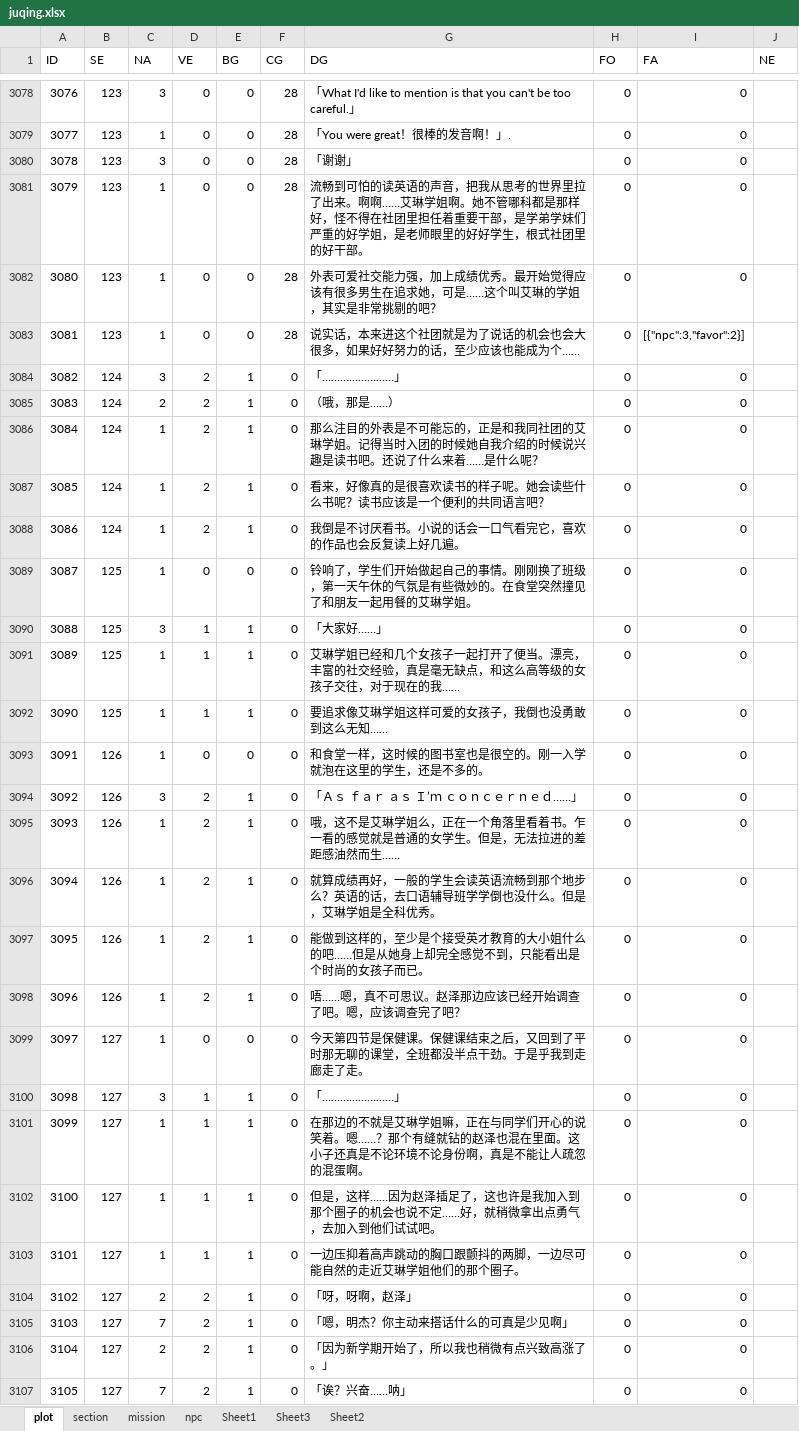
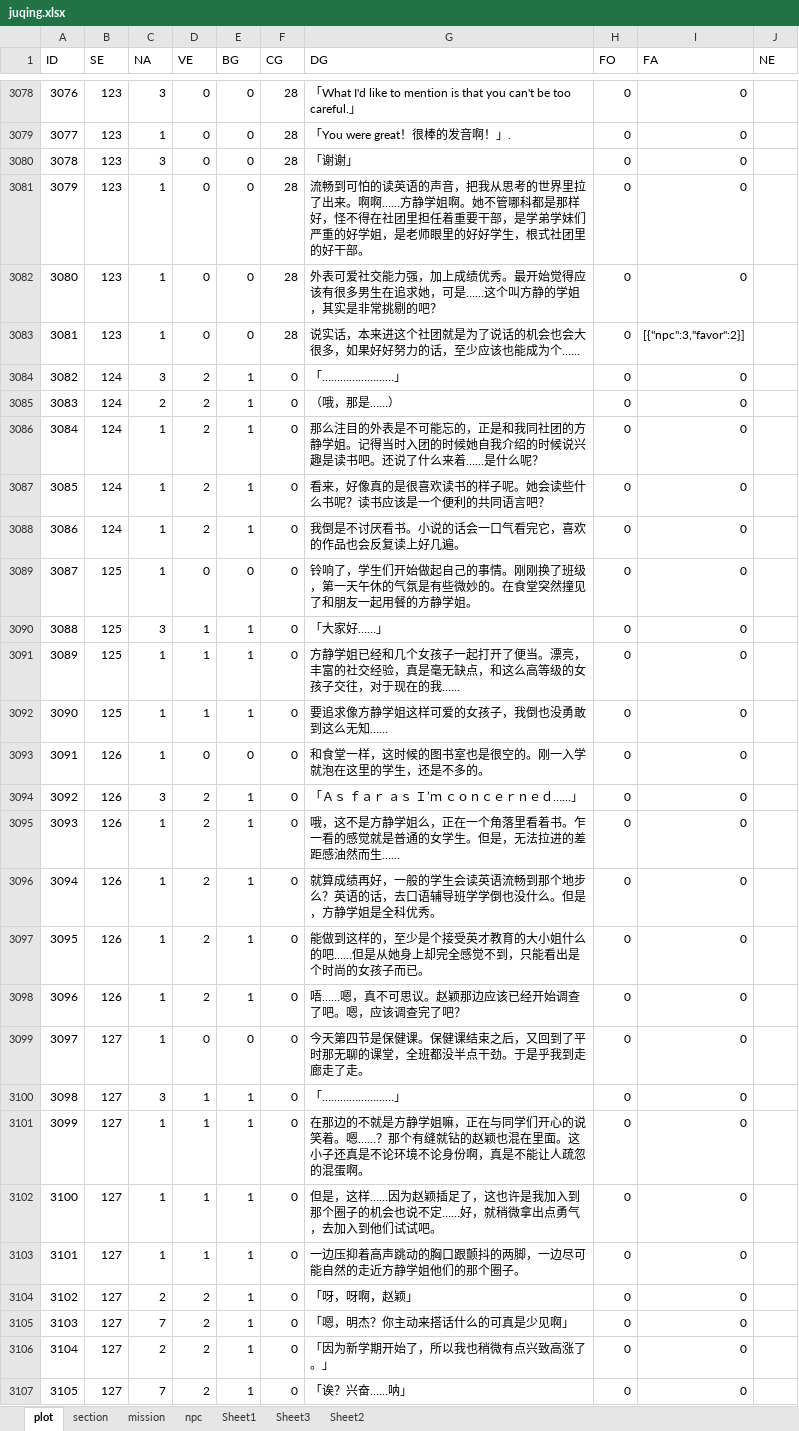
Before and after one commit to weimingtom/JuQing, an Excel workbook: Resources/fonts/juqing.xlsx, sheet plot, drawn as a sheet; only a part is shown, gaps mark what is left out; values as stored, in another font and other column widths than the file's, no borders; the diff covers the shown part only; the diff names each change by its address in the sheet, - before the commit and + after, or states it on an @@ line.

```diff
--- a/Resources/fonts/juqing.xlsx (sheet plot)
+++ b/Resources/fonts/juqing.xlsx (sheet plot)
-G3081 (DG): …。啊啊……艾琳学姐啊。…
+G3081 (DG): …。啊啊……方静学姐啊。…
-G3082 (DG): ………这个叫艾琳的学姐，…
+G3082 (DG): ………这个叫方静的学姐，…
-G3086 (DG): …同社团的艾琳学姐。记…
+G3086 (DG): …同社团的方静学姐。记…
-G3089 (DG): …起用餐的艾琳学姐。
+G3089 (DG): …起用餐的方静学姐。
-G3091 (DG): 艾琳学姐已经…
+G3091 (DG): 方静学姐已经…
-G3092 (DG): 要追求像艾琳学姐这样可爱的女孩子，我倒也没勇敢到这么无知……
+G3092 (DG): 要追求像方静学姐这样可爱的女孩子，我倒也没勇敢到这么无知……
-G3095 (DG): …，这不是艾琳学姐么，…
+G3095 (DG): …，这不是方静学姐么，…
-G3096 (DG): …。但是，艾琳学姐是全…
+G3096 (DG): …。但是，方静学姐是全…
-G3098 (DG): 唔……嗯，真不可思议。赵泽那边应该已经开始调查了吧。嗯，应该调查完了吧？
+G3098 (DG): 唔……嗯，真不可思议。赵颖那边应该已经开始调查了吧。嗯，应该调查完了吧？
-G3101 (DG): …的不就是艾琳学姐嘛，正在与同学们开心的说笑着。嗯……？那个有缝就钻的赵泽也混在里…
+G3101 (DG): …的不就是方静学姐嘛，正在与同学们开心的说笑着。嗯……？那个有缝就钻的赵颖也混在里…
-G3102 (DG): ………因为赵泽插足了，…
+G3102 (DG): ………因为赵颖插足了，…
-G3103 (DG): 一边压抑着高声跳动的胸口跟颤抖的两脚，一边尽可能自然的走近艾琳学姐他们的那个圈子。
+G3103 (DG): 一边压抑着高声跳动的胸口跟颤抖的两脚，一边尽可能自然的走近方静学姐他们的那个圈子。
-G3104 (DG): 「呀，呀啊，赵泽」
+G3104 (DG): 「呀，呀啊，赵颖」
```
Also changed, not shown: 430 edited cells elsewhere in this sheet, sheet mission, sheet npc, charts or pictures, 1 other file.
